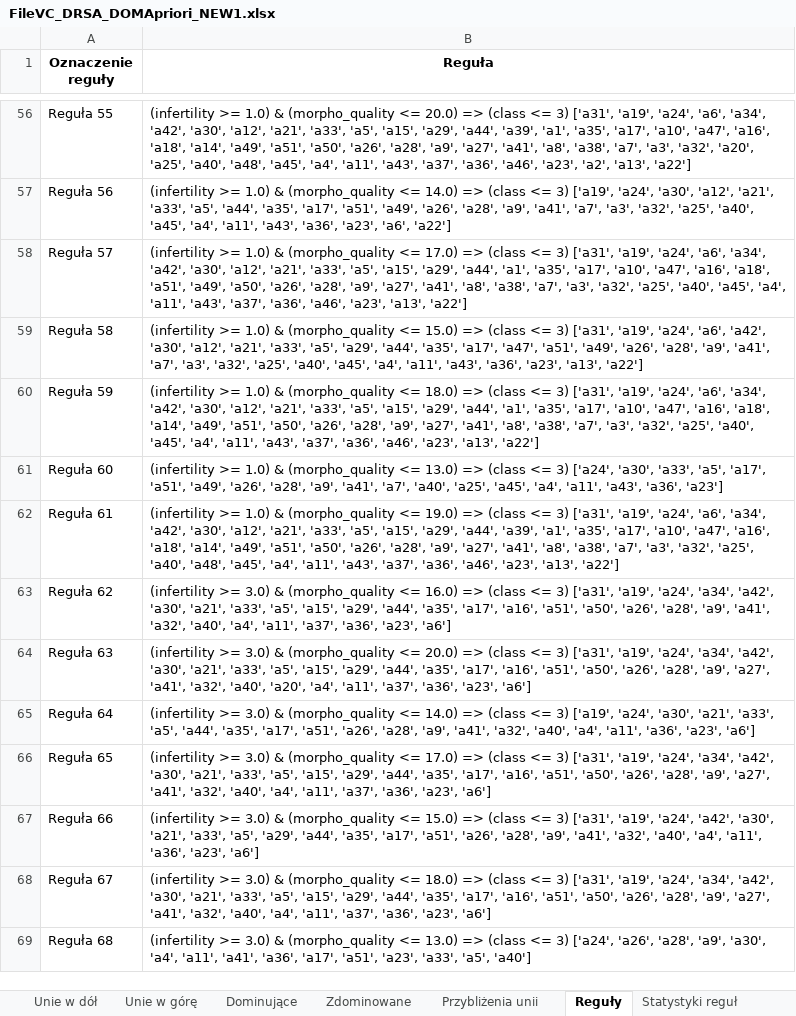
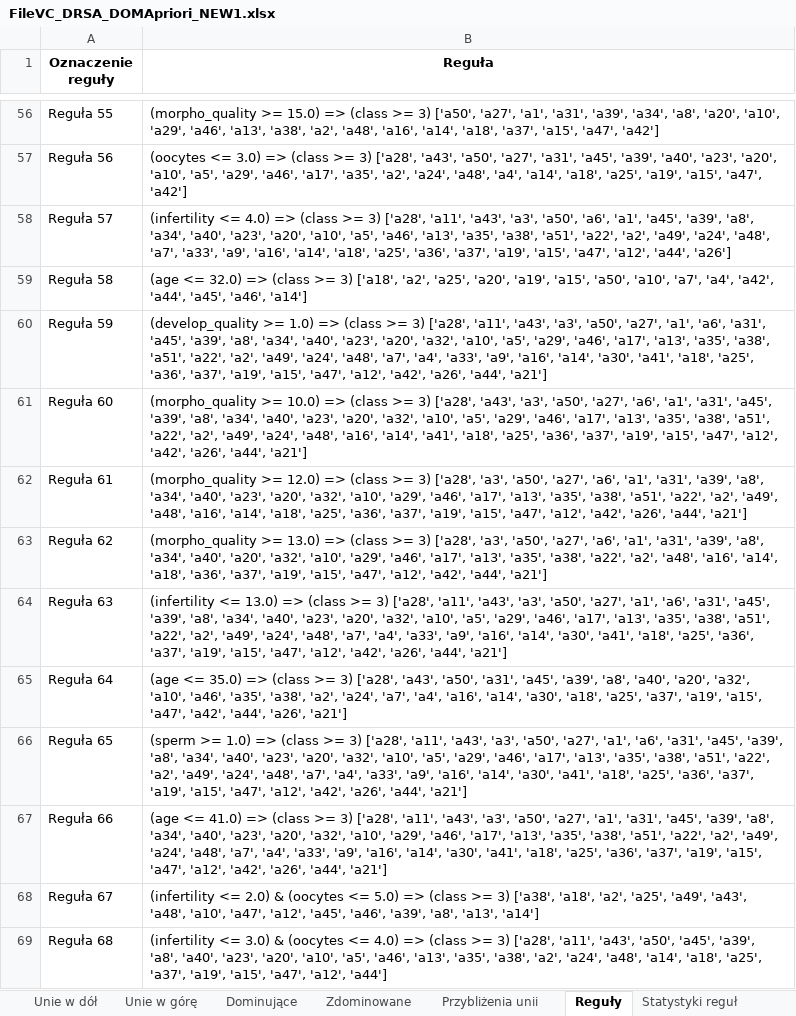
Before and after one commit to nelcia27/MedicalDataClassification, an Excel workbook: results/DRSA/FileVC_DRSA_DOMApriori_NEW1.xlsx, sheet Reguły, drawn as a sheet; only a part is shown, gaps mark what is left out; values as stored, in another font and other column widths than the file's, no borders; the diff covers the shown part only; the diff names each change by its address in the sheet, - before the commit and + after, or states it on an @@ line.

```diff
--- a/results/DRSA/FileVC_DRSA_DOMApriori_NEW1.xlsx (sheet Reguły)
+++ b/results/DRSA/FileVC_DRSA_DOMApriori_NEW1.xlsx (sheet Reguły)
-B56 (Reguła): (infertility >= 1.0) & (morpho_quality <= 20.0) => (class <= 3) ['a31', 'a19', 'a24', 'a6', 'a34', 'a42', 'a30', 'a12', 'a21', 'a33', 'a5', 'a15', 'a29', 'a44', 'a39', 'a1', 'a35', 'a17', 'a10', 'a47', 'a16', 'a18', 'a14', 'a49', 'a51', 'a50', 'a26', 'a28', 'a9', 'a27', 'a41', 'a8', 'a38', 'a7', 'a3', 'a32', 'a20', 'a25', 'a40', 'a48', 'a45', 'a4', 'a11', 'a43', 'a37', 'a36', 'a46', 'a23', 'a2', 'a13', 'a22']
+B56 (Reguła): (morpho_quality >= 15.0) => (class >= 3) ['a50', 'a27', 'a1', 'a31', 'a39', 'a34', 'a8', 'a20', 'a10', 'a29', 'a46', 'a13', 'a38', 'a2', 'a48', 'a16', 'a14', 'a18', 'a37', 'a15', 'a47', 'a42']
-B57 (Reguła): (infertility >= 1.0) & (morpho_quality <= 14.0) => (class <= 3) ['a19', 'a24', 'a30', 'a12', 'a21', 'a33', 'a5', 'a44', 'a35', 'a17', 'a51', 'a49', 'a26', 'a28', 'a9', 'a41', 'a7', 'a3', 'a32', 'a25', 'a40', 'a45', 'a4', 'a11', 'a43', 'a36', 'a23', 'a6', 'a22']
+B57 (Reguła): (oocytes <= 3.0) => (class >= 3) ['a28', 'a43', 'a50', 'a27', 'a31', 'a45', 'a39', 'a40', 'a23', 'a20', 'a10', 'a5', 'a29', 'a46', 'a17', 'a35', 'a2', 'a24', 'a48', 'a4', 'a14', 'a18', 'a25', 'a19', 'a15', 'a47', 'a42']
-B58 (Reguła): (infertility >= 1.0) & (morpho_quality <= 17.0) => (class <= 3) ['a31', 'a19', 'a24', 'a6', 'a34', 'a42', 'a30', 'a12', 'a21', 'a33', 'a5', 'a15', 'a29', 'a44', 'a1', 'a35', 'a17', 'a10', 'a47', 'a16', 'a18', 'a51', 'a49', 'a50', 'a26', 'a28', 'a9', 'a27', 'a41', 'a8', 'a38', 'a7', 'a3', 'a32', 'a25', 'a40', 'a45', 'a4', 'a11', 'a43', 'a37', 'a36', 'a46', 'a23', 'a13', 'a22']
+B58 (Reguła): (infertility <= 4.0) => (class >= 3) ['a28', 'a11', 'a43', 'a3', 'a50', 'a6', 'a1', 'a45', 'a39', 'a8', 'a34', 'a40', 'a23', 'a20', 'a10', 'a5', 'a46', 'a13', 'a35', 'a38', 'a51', 'a22', 'a2', 'a49', 'a24', 'a48', 'a7', 'a33', 'a9', 'a16', 'a14', 'a18', 'a25', 'a36', 'a37', 'a19', 'a15', 'a47', 'a12', 'a44', 'a26']
-B59 (Reguła): (infertility >= 1.0) & (morpho_quality <= 15.0) => (class <= 3) ['a31', 'a19', 'a24', 'a6', 'a42', 'a30', 'a12', 'a21', 'a33', 'a5', 'a29', 'a44', 'a35', 'a17', 'a47', 'a51', 'a49', 'a26', 'a28', 'a9', 'a41', 'a7', 'a3', 'a32', 'a25', 'a40', 'a45', 'a4', 'a11', 'a43', 'a36', 'a23', 'a13', 'a22']
+B59 (Reguła): (age <= 32.0) => (class >= 3) ['a18', 'a2', 'a25', 'a20', 'a19', 'a15', 'a50', 'a10', 'a7', 'a4', 'a42', 'a44', 'a45', 'a46', 'a14']
-B60 (Reguła): (infertility >= 1.0) & (morpho_quality <= 18.0) => (class <= 3) ['a31', 'a19', 'a24', 'a6', 'a34', 'a42', 'a30', 'a12', 'a21', 'a33', 'a5', 'a15', 'a29', 'a44', 'a1', 'a35', 'a17', 'a10', 'a47', 'a16', 'a18', 'a14', 'a49', 'a51', 'a50', 'a26', 'a28', 'a9', 'a27', 'a41', 'a8', 'a38', 'a7', 'a3', 'a32', 'a25', 'a40', 'a45', 'a4', 'a11', 'a43', 'a37', 'a36', 'a46', 'a23', 'a13', 'a22']
+B60 (Reguła): (develop_quality >= 1.0) => (class >= 3) ['a28', 'a11', 'a43', 'a3', 'a50', 'a27', 'a1', 'a6', 'a31', 'a45', 'a39', 'a8', 'a34', 'a40', 'a23', 'a20', 'a32', 'a10', 'a5', 'a29', 'a46', 'a17', 'a13', 'a35', 'a38', 'a51', 'a22', 'a2', 'a49', 'a24', 'a48', 'a7', 'a4', 'a33', 'a9', 'a16', 'a14', 'a30', 'a41', 'a18', 'a25', 'a36', 'a37', 'a19', 'a15', 'a47', 'a12', 'a42', 'a26', 'a44', 'a21']
-B61 (Reguła): (infertility >= 1.0) & (morpho_quality <= 13.0) => (class <= 3) ['a24', 'a30', 'a33', 'a5', 'a17', 'a51', 'a49', 'a26', 'a28', 'a9', 'a41', 'a7', 'a40', 'a25', 'a45', 'a4', 'a11', 'a43', 'a36', 'a23']
+B61 (Reguła): (morpho_quality >= 10.0) => (class >= 3) ['a28', 'a43', 'a3', 'a50', 'a27', 'a6', 'a1', 'a31', 'a45', 'a39', 'a8', 'a34', 'a40', 'a23', 'a20', 'a32', 'a10', 'a5', 'a29', 'a46', 'a17', 'a13', 'a35', 'a38', 'a51', 'a22', 'a2', 'a49', 'a24', 'a48', 'a16', 'a14', 'a41', 'a18', 'a25', 'a36', 'a37', 'a19', 'a15', 'a47', 'a12', 'a42', 'a26', 'a44', 'a21']
-B62 (Reguła): (infertility >= 1.0) & (morpho_quality <= 19.0) => (class <= 3) ['a31', 'a19', 'a24', 'a6', 'a34', 'a42', 'a30', 'a12', 'a21', 'a33', 'a5', 'a15', 'a29', 'a44', 'a39', 'a1', 'a35', 'a17', 'a10', 'a47', 'a16', 'a18', 'a14', 'a49', 'a51', 'a50', 'a26', 'a28', 'a9', 'a27', 'a41', 'a8', 'a38', 'a7', 'a3', 'a32', 'a25', 'a40', 'a48', 'a45', 'a4', 'a11', 'a43', 'a37', 'a36', 'a46', 'a23', 'a13', 'a22']
+B62 (Reguła): (morpho_quality >= 12.0) => (class >= 3) ['a28', 'a3', 'a50', 'a27', 'a6', 'a1', 'a31', 'a39', 'a8', 'a34', 'a40', 'a23', 'a20', 'a32', 'a10', 'a29', 'a46', 'a17', 'a13', 'a35', 'a38', 'a51', 'a22', 'a2', 'a49', 'a48', 'a16', 'a14', 'a18', 'a25', 'a36', 'a37', 'a19', 'a15', 'a47', 'a12', 'a42', 'a26', 'a44', 'a21']
-B63 (Reguła): (infertility >= 3.0) & (morpho_quality <= 16.0) => (class <= 3) ['a31', 'a19', 'a24', 'a34', 'a42', 'a30', 'a21', 'a33', 'a5', 'a15', 'a29', 'a44', 'a35', 'a17', 'a16', 'a51', 'a50', 'a26', 'a28', 'a9', 'a41', 'a32', 'a40', 'a4', 'a11', 'a37', 'a36', 'a23', 'a6']
+B63 (Reguła): (morpho_quality >= 13.0) => (class >= 3) ['a28', 'a3', 'a50', 'a27', 'a6', 'a1', 'a31', 'a39', 'a8', 'a34', 'a40', 'a20', 'a32', 'a10', 'a29', 'a46', 'a17', 'a13', 'a35', 'a38', 'a22', 'a2', 'a48', 'a16', 'a14', 'a18', 'a36', 'a37', 'a19', 'a15', 'a47', 'a12', 'a42', 'a44', 'a21']
-B64 (Reguła): (infertility >= 3.0) & (morpho_quality <= 20.0) => (class <= 3) ['a31', 'a19', 'a24', 'a34', 'a42', 'a30', 'a21', 'a33', 'a5', 'a15', 'a29', 'a44', 'a35', 'a17', 'a16', 'a51', 'a50', 'a26', 'a28', 'a9', 'a27', 'a41', 'a32', 'a40', 'a20', 'a4', 'a11', 'a37', 'a36', 'a23', 'a6']
+B64 (Reguła): (infertility <= 13.0) => (class >= 3) ['a28', 'a11', 'a43', 'a3', 'a50', 'a27', 'a1', 'a6', 'a31', 'a45', 'a39', 'a8', 'a34', 'a40', 'a23', 'a20', 'a32', 'a10', 'a5', 'a29', 'a46', 'a17', 'a13', 'a35', 'a38', 'a51', 'a22', 'a2', 'a49', 'a24', 'a48', 'a7', 'a4', 'a33', 'a9', 'a16', 'a14', 'a30', 'a41', 'a18', 'a25', 'a36', 'a37', 'a19', 'a15', 'a47', 'a12', 'a42', 'a26', 'a44', 'a21']
-B65 (Reguła): (infertility >= 3.0) & (morpho_quality <= 14.0) => (class <= 3) ['a19', 'a24', 'a30', 'a21', 'a33', 'a5', 'a44', 'a35', 'a17', 'a51', 'a26', 'a28', 'a9', 'a41', 'a32', 'a40', 'a4', 'a11', 'a36', 'a23', 'a6']
+B65 (Reguła): (age <= 35.0) => (class >= 3) ['a28', 'a43', 'a50', 'a31', 'a45', 'a39', 'a8', 'a40', 'a20', 'a32', 'a10', 'a46', 'a35', 'a38', 'a2', 'a24', 'a7', 'a4', 'a16', 'a14', 'a30', 'a18', 'a25', 'a37', 'a19', 'a15', 'a47', 'a42', 'a44', 'a26', 'a21']
-B66 (Reguła): (infertility >= 3.0) & (morpho_quality <= 17.0) => (class <= 3) ['a31', 'a19', 'a24', 'a34', 'a42', 'a30', 'a21', 'a33', 'a5', 'a15', 'a29', 'a44', 'a35', 'a17', 'a16', 'a51', 'a50', 'a26', 'a28', 'a9', 'a27', 'a41', 'a32', 'a40', 'a4', 'a11', 'a37', 'a36', 'a23', 'a6']
+B66 (Reguła): (sperm >= 1.0) => (class >= 3) ['a28', 'a11', 'a43', 'a3', 'a50', 'a27', 'a1', 'a6', 'a31', 'a45', 'a39', 'a8', 'a34', 'a40', 'a23', 'a20', 'a32', 'a10', 'a5', 'a29', 'a46', 'a17', 'a13', 'a35', 'a38', 'a51', 'a22', 'a2', 'a49', 'a24', 'a48', 'a7', 'a4', 'a33', 'a9', 'a16', 'a14', 'a30', 'a41', 'a18', 'a25', 'a36', 'a37', 'a19', 'a15', 'a47', 'a12', 'a42', 'a26', 'a44', 'a21']
-B67 (Reguła): (infertility >= 3.0) & (morpho_quality <= 15.0) => (class <= 3) ['a31', 'a19', 'a24', 'a42', 'a30', 'a21', 'a33', 'a5', 'a29', 'a44', 'a35', 'a17', 'a51', 'a26', 'a28', 'a9', 'a41', 'a32', 'a40', 'a4', 'a11', 'a36', 'a23', 'a6']
+B67 (Reguła): (age <= 41.0) => (class >= 3) ['a28', 'a11', 'a43', 'a3', 'a50', 'a27', 'a1', 'a31', 'a45', 'a39', 'a8', 'a34', 'a40', 'a23', 'a20', 'a32', 'a10', 'a29', 'a46', 'a17', 'a13', 'a35', 'a38', 'a51', 'a22', 'a2', 'a49', 'a24', 'a48', 'a7', 'a4', 'a33', 'a9', 'a16', 'a14', 'a30', 'a41', 'a18', 'a25', 'a36', 'a37', 'a19', 'a15', 'a47', 'a12', 'a42', 'a26', 'a44', 'a21']
-B68 (Reguła): (infertility >= 3.0) & (morpho_quality <= 18.0) => (class <= 3) ['a31', 'a19', 'a24', 'a34', 'a42', 'a30', 'a21', 'a33', 'a5', 'a15', 'a29', 'a44', 'a35', 'a17', 'a16', 'a51', 'a50', 'a26', 'a28', 'a9', 'a27', 'a41', 'a32', 'a40', 'a4', 'a11', 'a37', 'a36', 'a23', 'a6']
+B68 (Reguła): (infertility <= 2.0) & (oocytes <= 5.0) => (class >= 3) ['a38', 'a18', 'a2', 'a25', 'a49', 'a43', 'a48', 'a10', 'a47', 'a12', 'a45', 'a46', 'a39', 'a8', 'a13', 'a14']
-B69 (Reguła): (infertility >= 3.0) & (morpho_quality <= 13.0) => (class <= 3) ['a24', 'a26', 'a28', 'a9', 'a30', 'a4', 'a11', 'a41', 'a36', 'a17', 'a51', 'a23', 'a33', 'a5', 'a40']
+B69 (Reguła): (infertility <= 3.0) & (oocytes <= 4.0) => (class >= 3) ['a28', 'a11', 'a43', 'a50', 'a45', 'a39', 'a8', 'a40', 'a23', 'a20', 'a10', 'a5', 'a46', 'a13', 'a35', 'a38', 'a2', 'a24', 'a48', 'a14', 'a18', 'a25', 'a37', 'a19', 'a15', 'a47', 'a12', 'a44']
```
Also changed, not shown: 229 removed rows and 126 edited cells elsewhere in this sheet, sheet Statystyki reguł, results/DRSA/FileDRSA_DOMApriori_NEW1.xlsx, results/DRSA/FileDRSA_DOMApriori_OLD1.xlsx, 7 other files.
